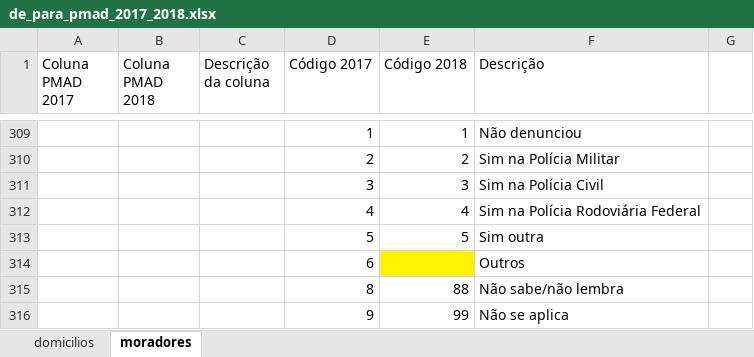
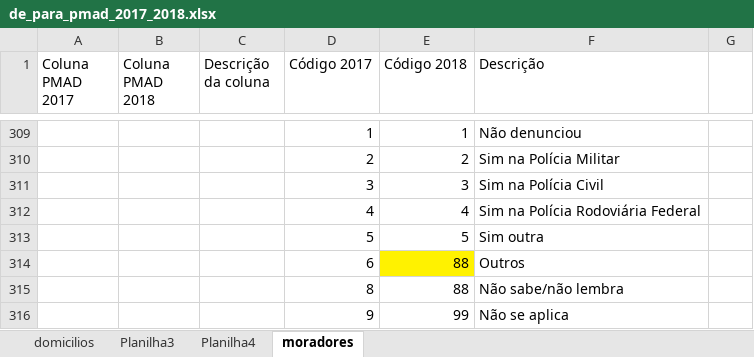
Before and after one commit to kidlulu/pmad_2018, an Excel workbook: de_para_pmad_2017_2018.xlsx, sheet moradores, drawn as a sheet; only a part is shown, gaps mark what is left out; values as stored, in another font and other column widths than the file's, no borders; the diff names each change by its address in the sheet, - before the commit and + after, or states it on an @@ line.

```diff
--- a/de_para_pmad_2017_2018.xlsx (sheet moradores)
+++ b/de_para_pmad_2017_2018.xlsx (sheet moradores)
+sheet tab: Planilha3
+sheet tab: Planilha4
-E314 (Código 2018): (empty)
+E314 (Código 2018): 88
```
Also changed, not shown: charts or pictures, 3 other files.
